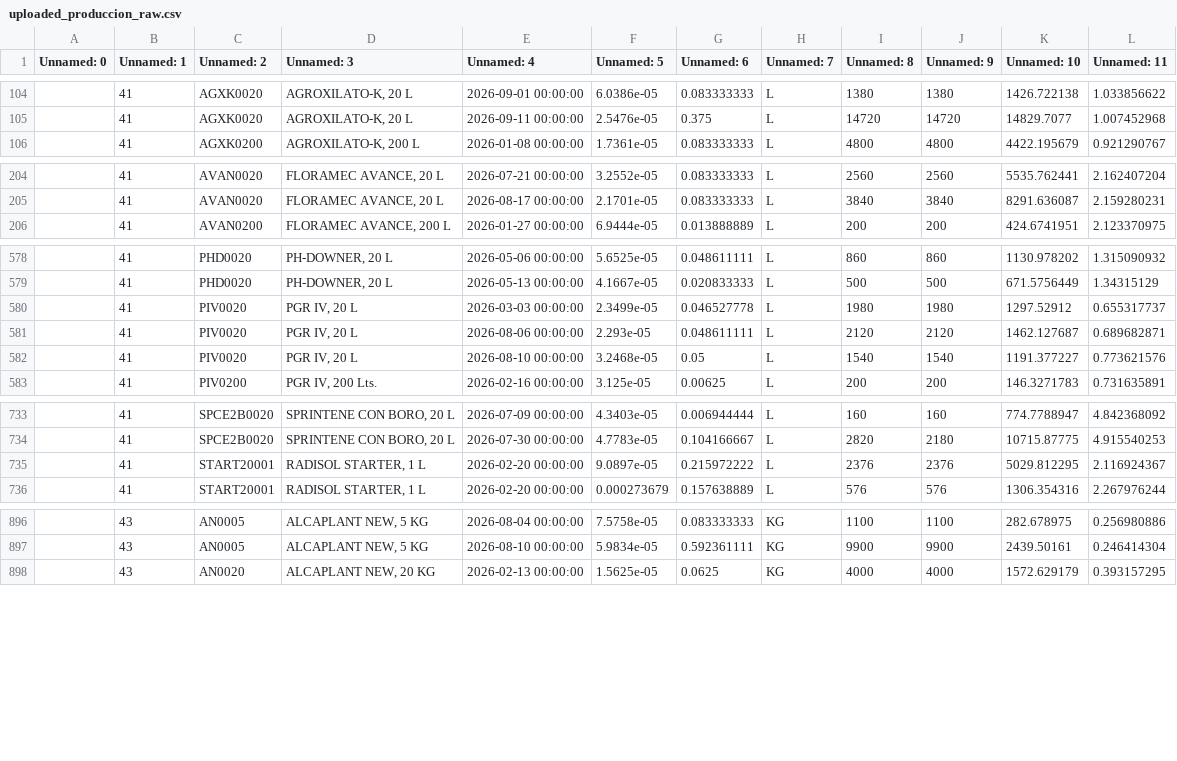
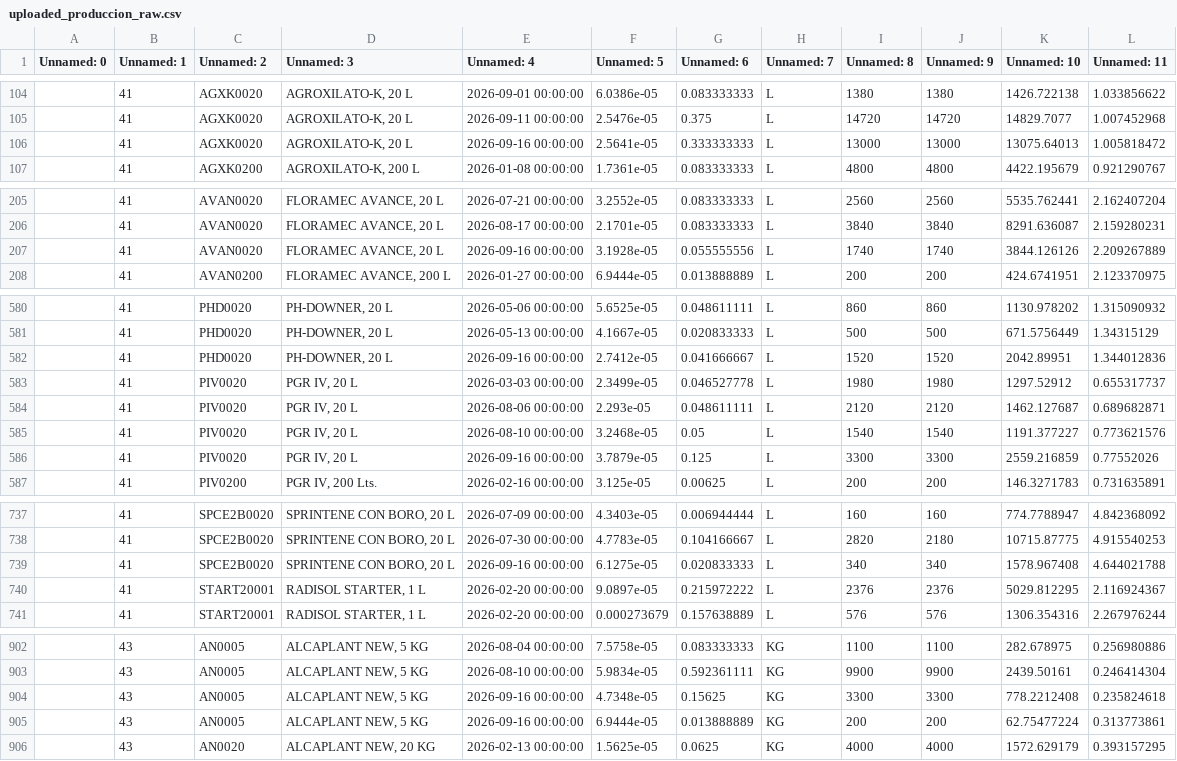
Before and after one commit to codiagrooscar/dashboard-comercial, a CSV file: uploaded_produccion_raw.csv, drawn as a sheet; only a part is shown, gaps mark what is left out; the diff covers the shown part only.

Commit message:
Sincronizar datos actualizados de produccion (2026-09-16)

```diff
--- a/uploaded_produccion_raw.csv
+++ b/uploaded_produccion_raw.csv
@@ -105,2 +105,3 @@ Unnamed: 0,Unnamed: 1,Unnamed: 2,Unnamed: 3,Unnamed: 4,Unnamed: 5,Unnamed: 6,Unn
 ,41,AGXK0020     ,"AGROXILATO-K, 20 L",2026-09-11 00:00:00,2.5476e-05,0.375,L,14720,14720,14829.7077,1.007452968
+,41,AGXK0020     ,"AGROXILATO-K, 20 L",2026-09-16 00:00:00,2.5641e-05,0.333333333,L,13000,13000,13075.64013,1.005818472
 ,41,AGXK0200     ,"AGROXILATO-K, 200 L",2026-01-08 00:00:00,1.7361e-05,0.083333333,L,4800,4800,4422.195679,0.921290767
@@ -205,2 +206,3 @@ Unnamed: 0,Unnamed: 1,Unnamed: 2,Unnamed: 3,Unnamed: 4,Unnamed: 5,Unnamed: 6,Unn
 ,41,AVAN0020,"FLORAMEC AVANCE, 20 L",2026-08-17 00:00:00,2.1701e-05,0.083333333,L,3840,3840,8291.636087,2.159280231
+,41,AVAN0020,"FLORAMEC AVANCE, 20 L",2026-09-16 00:00:00,3.1928e-05,0.055555556,L,1740,1740,3844.126126,2.209267889
 ,41,AVAN0200,"FLORAMEC AVANCE, 200 L",2026-01-27 00:00:00,6.9444e-05,0.013888889,L,200,200,424.6741951,2.123370975
@@ -579,2 +581,3 @@ Unnamed: 0,Unnamed: 1,Unnamed: 2,Unnamed: 3,Unnamed: 4,Unnamed: 5,Unnamed: 6,Unn
 ,41,PHD0020      ,"PH-DOWNER, 20 L   ",2026-05-13 00:00:00,4.1667e-05,0.020833333,L,500,500,671.5756449,1.34315129
+,41,PHD0020      ,"PH-DOWNER, 20 L   ",2026-09-16 00:00:00,2.7412e-05,0.041666667,L,1520,1520,2042.89951,1.344012836
 ,41,PIV0020      ,"PGR IV, 20 L",2026-03-03 00:00:00,2.3499e-05,0.046527778,L,1980,1980,1297.52912,0.655317737
@@ -582,2 +585,3 @@ Unnamed: 0,Unnamed: 1,Unnamed: 2,Unnamed: 3,Unnamed: 4,Unnamed: 5,Unnamed: 6,Unn
 ,41,PIV0020      ,"PGR IV, 20 L",2026-08-10 00:00:00,3.2468e-05,0.05,L,1540,1540,1191.377227,0.773621576
+,41,PIV0020      ,"PGR IV, 20 L",2026-09-16 00:00:00,3.7879e-05,0.125,L,3300,3300,2559.216859,0.77552026
 ,41,PIV0200,"PGR IV, 200 Lts.",2026-02-16 00:00:00,3.125e-05,0.00625,L,200,200,146.3271783,0.731635891
@@ -734,2 +738,3 @@ Unnamed: 0,Unnamed: 1,Unnamed: 2,Unnamed: 3,Unnamed: 4,Unnamed: 5,Unnamed: 6,Unn
 ,41,SPCE2B0020,"SPRINTENE CON BORO, 20 L",2026-07-30 00:00:00,4.7783e-05,0.104166667,L,2820,2180,10715.87775,4.915540253
+,41,SPCE2B0020,"SPRINTENE CON BORO, 20 L",2026-09-16 00:00:00,6.1275e-05,0.020833333,L,340,340,1578.967408,4.644021788
 ,41,START20001,"RADISOL STARTER, 1 L",2026-02-20 00:00:00,9.0897e-05,0.215972222,L,2376,2376,5029.812295,2.116924367
@@ -897,2 +903,4 @@ Unnamed: 0,Unnamed: 1,Unnamed: 2,Unnamed: 3,Unnamed: 4,Unnamed: 5,Unnamed: 6,Unn
 ,43,AN0005,"ALCAPLANT NEW, 5 KG",2026-08-10 00:00:00,5.9834e-05,0.592361111,KG,9900,9900,2439.50161,0.246414304
+,43,AN0005,"ALCAPLANT NEW, 5 KG",2026-09-16 00:00:00,4.7348e-05,0.15625,KG,3300,3300,778.2212408,0.235824618
+,43,AN0005,"ALCAPLANT NEW, 5 KG",2026-09-16 00:00:00,6.9444e-05,0.013888889,KG,200,200,62.75477224,0.313773861
 ,43,AN0020,"ALCAPLANT NEW, 20 KG",2026-02-13 00:00:00,1.5625e-05,0.0625,KG,4000,4000,1572.629179,0.393157295
```
Also changed, not shown: 2 added rows elsewhere in this file.
